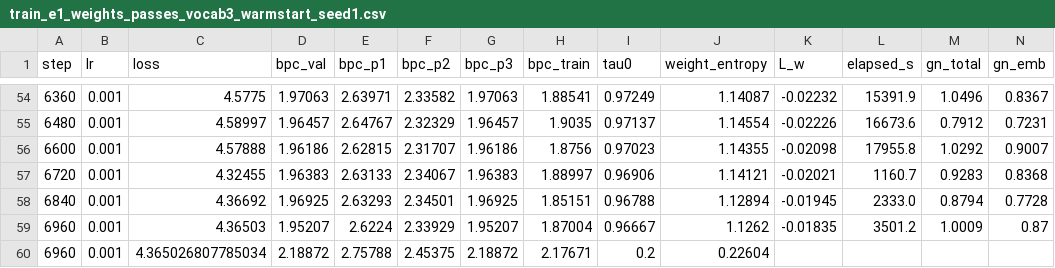
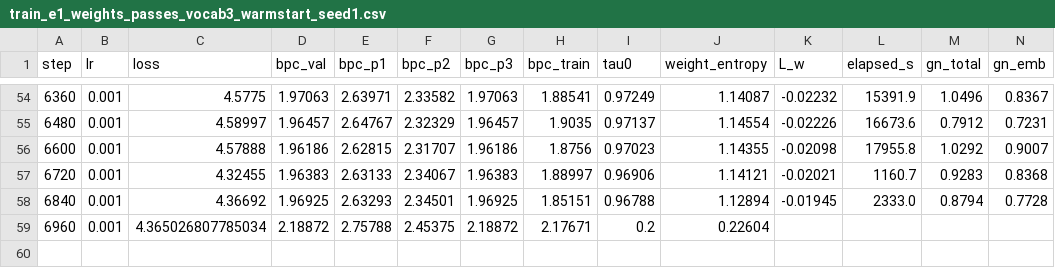
Before and after one commit to Tolu23456/IECNN, a CSV file: results/train_e1_weights_passes_vocab3_warmstart_seed1.csv, drawn as a sheet; only a part is shown, gaps mark what is left out; rows hold the shown columns only; the diff names each change by its address in the sheet, - before the commit and + after, or states it on an @@ line.

```diff
--- a/results/train_e1_weights_passes_vocab3_warmstart_seed1.csv
+++ b/results/train_e1_weights_passes_vocab3_warmstart_seed1.csv
-row 59: 6960 | 0.001 | 4.36503 | 1.95207 | 2.6224 | 2.33929 | 1.95207 | 1.87004 | 0.96667 | 1.1262 | -0.01835 | 3501.2 | 1.0009 | 0.87
```
Also changed, not shown: results/train_e1_weights_passes_vocab3_warmstart_seed2.csv.
